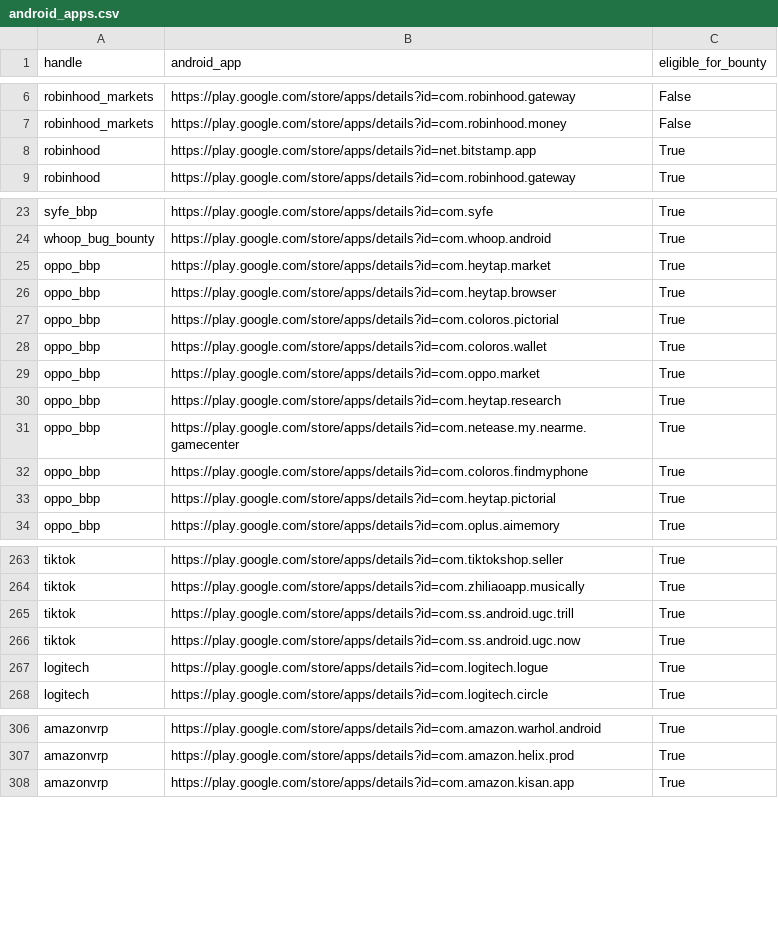
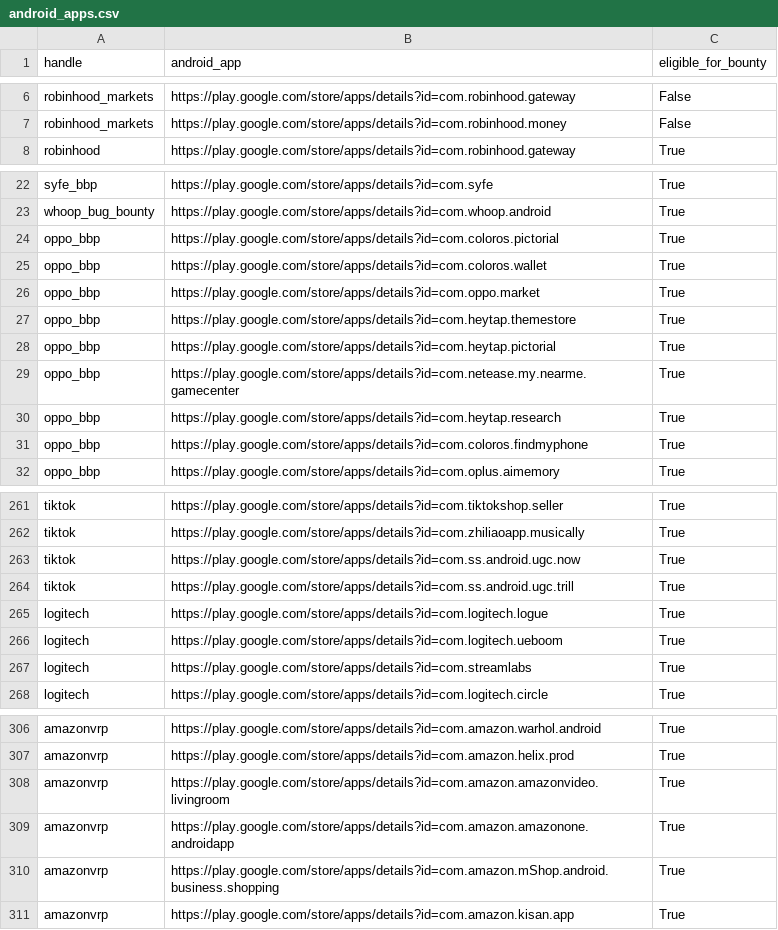
Before and after one commit to SecShiv/h1androidapp_scope, a CSV file: android_apps.csv, drawn as a sheet; only a part is shown, gaps mark what is left out; the diff covers the shown part only.

```diff
--- a/android_apps.csv
+++ b/android_apps.csv
@@ -7,3 +7,2 @@ robinhood_markets,https://play.google.com/store/apps/details?id=com.robinhood.ga
 robinhood_markets,https://play.google.com/store/apps/details?id=com.robinhood.money,False
-robinhood,https://play.google.com/store/apps/details?id=net.bitstamp.app,True
 robinhood,https://play.google.com/store/apps/details?id=com.robinhood.gateway,True
@@ -24,4 +23,2 @@ syfe_bbp,https://play.google.com/store/apps/details?id=com.syfe,True
 whoop_bug_bounty,https://play.google.com/store/apps/details?id=com.whoop.android,True
-oppo_bbp,https://play.google.com/store/apps/details?id=com.heytap.market,True
-oppo_bbp,https://play.google.com/store/apps/details?id=com.heytap.browser,True
 oppo_bbp,https://play.google.com/store/apps/details?id=com.coloros.pictorial,True
@@ -29,6 +26,7 @@ oppo_bbp,https://play.google.com/store/apps/details?id=com.coloros.wallet,True
 oppo_bbp,https://play.google.com/store/apps/details?id=com.oppo.market,True
+oppo_bbp,https://play.google.com/store/apps/details?id=com.heytap.themestore,True
+oppo_bbp,https://play.google.com/store/apps/details?id=com.heytap.pictorial,True
+oppo_bbp,https://play.google.com/store/apps/details?id=com.netease.my.nearme.gamecenter,True
 oppo_bbp,https://play.google.com/store/apps/details?id=com.heytap.research,True
-oppo_bbp,https://play.google.com/store/apps/details?id=com.netease.my.nearme.gamecenter,True
 oppo_bbp,https://play.google.com/store/apps/details?id=com.coloros.findmyphone,True
-oppo_bbp,https://play.google.com/store/apps/details?id=com.heytap.pictorial,True
 oppo_bbp,https://play.google.com/store/apps/details?id=com.oplus.aimemory,True
@@ -264,5 +262,7 @@ tiktok,https://play.google.com/store/apps/details?id=com.tiktokshop.seller,True
 tiktok,https://play.google.com/store/apps/details?id=com.zhiliaoapp.musically,True
+tiktok,https://play.google.com/store/apps/details?id=com.ss.android.ugc.now,True
 tiktok,https://play.google.com/store/apps/details?id=com.ss.android.ugc.trill,True
-tiktok,https://play.google.com/store/apps/details?id=com.ss.android.ugc.now,True
 logitech,https://play.google.com/store/apps/details?id=com.logitech.logue,True
+logitech,https://play.google.com/store/apps/details?id=com.logitech.ueboom,True
+logitech,https://play.google.com/store/apps/details?id=com.streamlabs,True
 logitech,https://play.google.com/store/apps/details?id=com.logitech.circle,True
@@ -307,2 +307,5 @@ amazonvrp,https://play.google.com/store/apps/details?id=com.amazon.warhol.androi
 amazonvrp,https://play.google.com/store/apps/details?id=com.amazon.helix.prod,True
+amazonvrp,https://play.google.com/store/apps/details?id=com.amazon.amazonvideo.livingroom,True
+amazonvrp,https://play.google.com/store/apps/details?id=com.amazon.amazonone.androidapp,True
+amazonvrp,https://play.google.com/store/apps/details?id=com.amazon.mShop.android.business.shopping,True
 amazonvrp,https://play.google.com/store/apps/details?id=com.amazon.kisan.app,True
```
Also changed, not shown: 2 removed rows and 22 moved rows elsewhere in this file, 4 other files.
